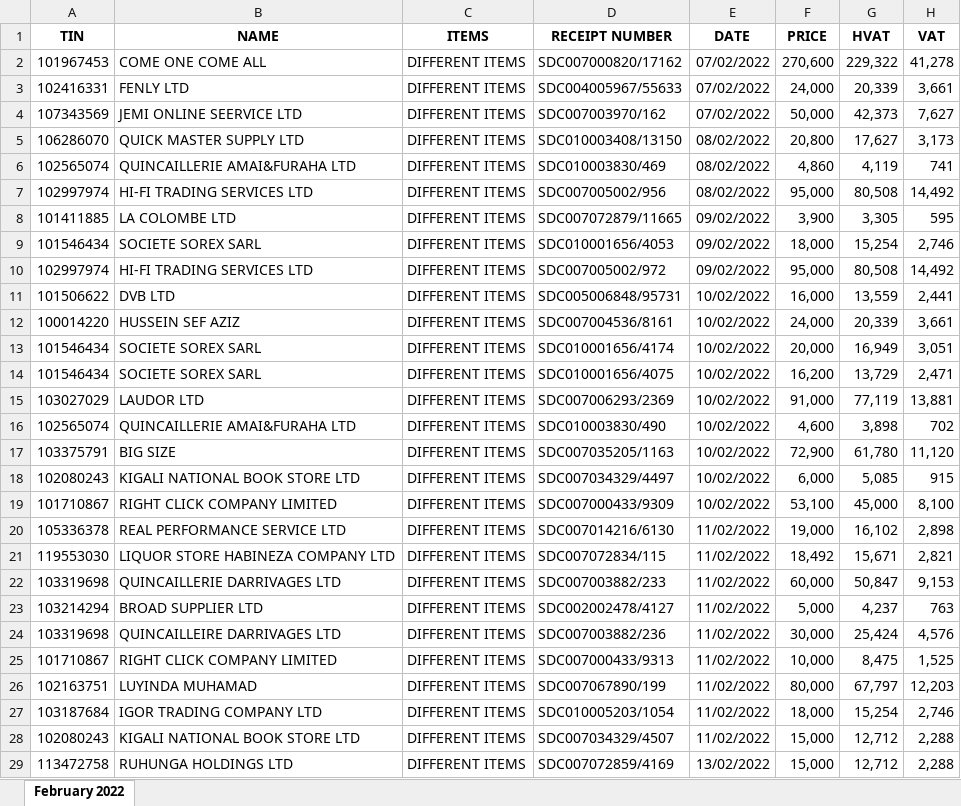
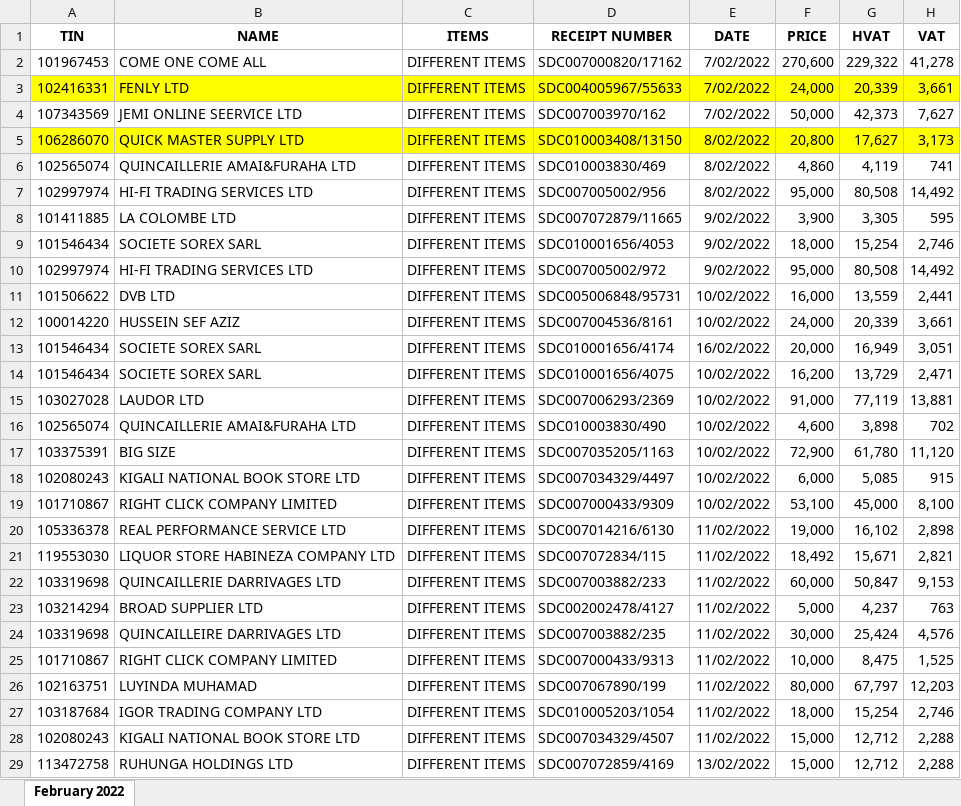
Before and after one commit to iradukunda123/Work, an Excel workbook: OneClick Hotel/VAT 2022 one.xlsx, sheet February 2022, drawn as a sheet; only a part is shown; values as stored, in another font and other column widths than the file's, no borders; the diff covers the shown part only; the diff names each change by its address in the sheet, - before the commit and + after, or states it on an @@ line.

```diff
--- a/OneClick Hotel/VAT 2022 one.xlsx (sheet February 2022)
+++ b/OneClick Hotel/VAT 2022 one.xlsx (sheet February 2022)
-E2:E4 (DATE): 07/02/2022
+E2:E4 (DATE): 7/02/2022
-A3:H3 fill: none
+A3:H3 fill: #FFFF00
-A5:H5 fill: none
+A5:H5 fill: #FFFF00
-E5:E7 (DATE): 08/02/2022
+E5:E7 (DATE): 8/02/2022
-E8:E10 (DATE): 09/02/2022
+E8:E10 (DATE): 9/02/2022
-E13 (DATE): 10/02/2022
+E13 (DATE): 16/02/2022
-A15 (TIN): 103027029
+A15 (TIN): 103027028
-A17 (TIN): 103375791
+A17 (TIN): 103375391
-D24 (RECEIPT NUMBER): SDC007003882/236
+D24 (RECEIPT NUMBER): SDC007003882/235
```
Also changed, not shown: 16 added rows, 1 removed row, 8 edited cells and cell formats elsewhere in this sheet, OneClick Hotel/FOURNISSEURS 2022 one.xlsx, 4 other files.
